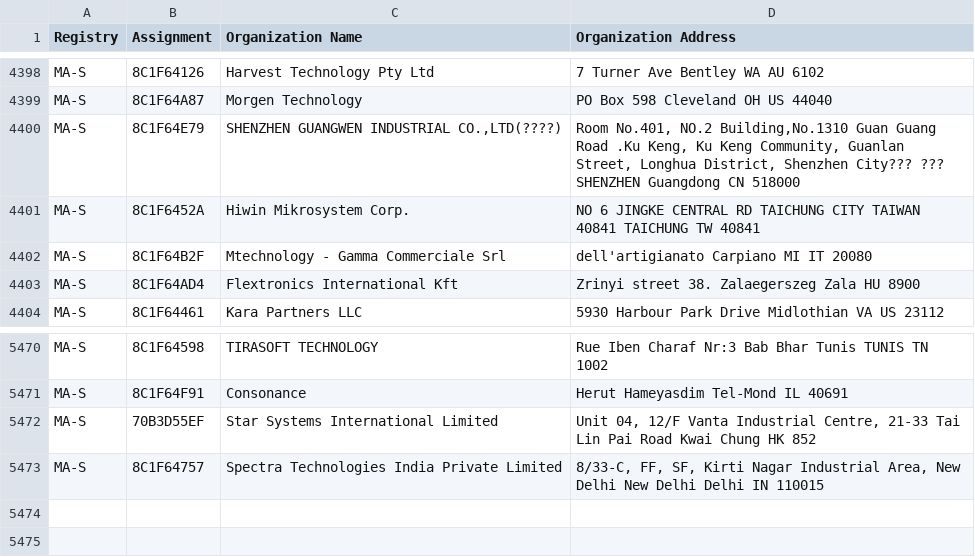
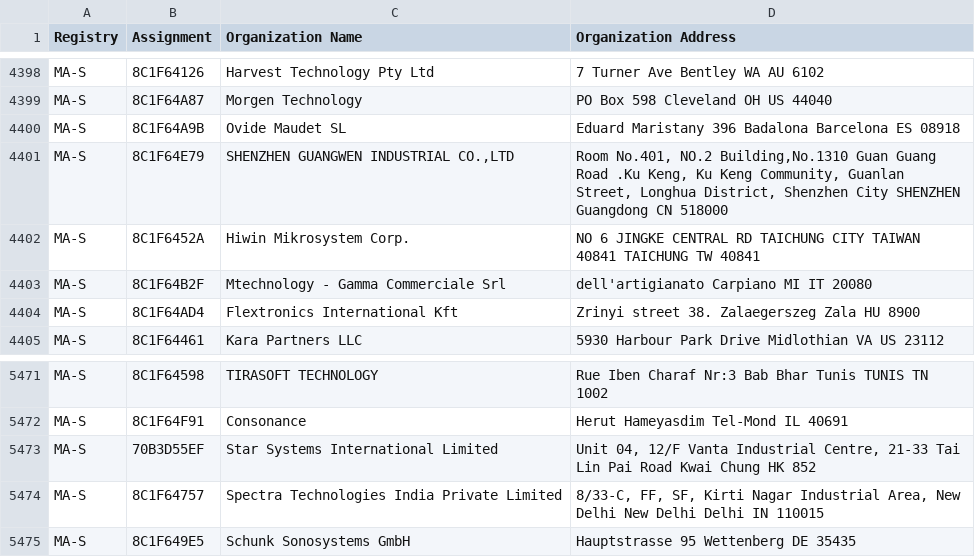
Before and after one commit to bedestall5/mac-ages, a CSV file: data/ieee/oui36.csv, drawn as a sheet; only a part is shown, gaps mark what is left out.

```diff
--- a/data/ieee/oui36.csv
+++ b/data/ieee/oui36.csv
@@ -4452,3 +4452,4 @@ MA-S,8C1F64126,Harvest Technology Pty Ltd,7 Turner Ave Bentley WA AU 6102
 MA-S,8C1F64A87,Morgen Technology,PO Box 598 Cleveland OH US 44040
-MA-S,8C1F64E79,"SHENZHEN GUANGWEN INDUSTRIAL CO.,LTD(????)","Room No.401, NO.2 Building,No.1310 Guan Guang Road .Ku Keng, Ku Keng Community, Guanlan Street, Longhua District, Shenzhen City??? ??? SHENZHEN Guangdong CN 518000 "
+MA-S,8C1F64A9B,Ovide Maudet SL,Eduard Maristany 396 Badalona Barcelona ES 08918
+MA-S,8C1F64E79," SHENZHEN GUANGWEN INDUSTRIAL CO.,LTD","Room No.401, NO.2 Building,No.1310 Guan Guang Road .Ku Keng, Ku Keng Community, Guanlan Street, Longhua District, Shenzhen City SHENZHEN Guangdong CN 518000 "
 MA-S,8C1F6452A,Hiwin Mikrosystem Corp.,NO 6 JINGKE CENTRAL RD  TAICHUNG CITY TAIWAN 40841 TAICHUNG  TW 40841
@@ -5537 +5538,2 @@ MA-S,70B3D55EF,Star Systems International Limited,"Unit 04, 12/F Vanta Industria
 MA-S,8C1F64757,Spectra Technologies India Private Limited,"8/33-C, FF, SF, Kirti Nagar Industrial Area, New Delhi New Delhi Delhi IN 110015 "
+MA-S,8C1F649E5,Schunk Sonosystems GmbH,Hauptstrasse 95 Wettenberg  DE 35435
```
Also changed, not shown: data/ieee/cid.csv, data/ieee/mam.csv, 2 other files.
